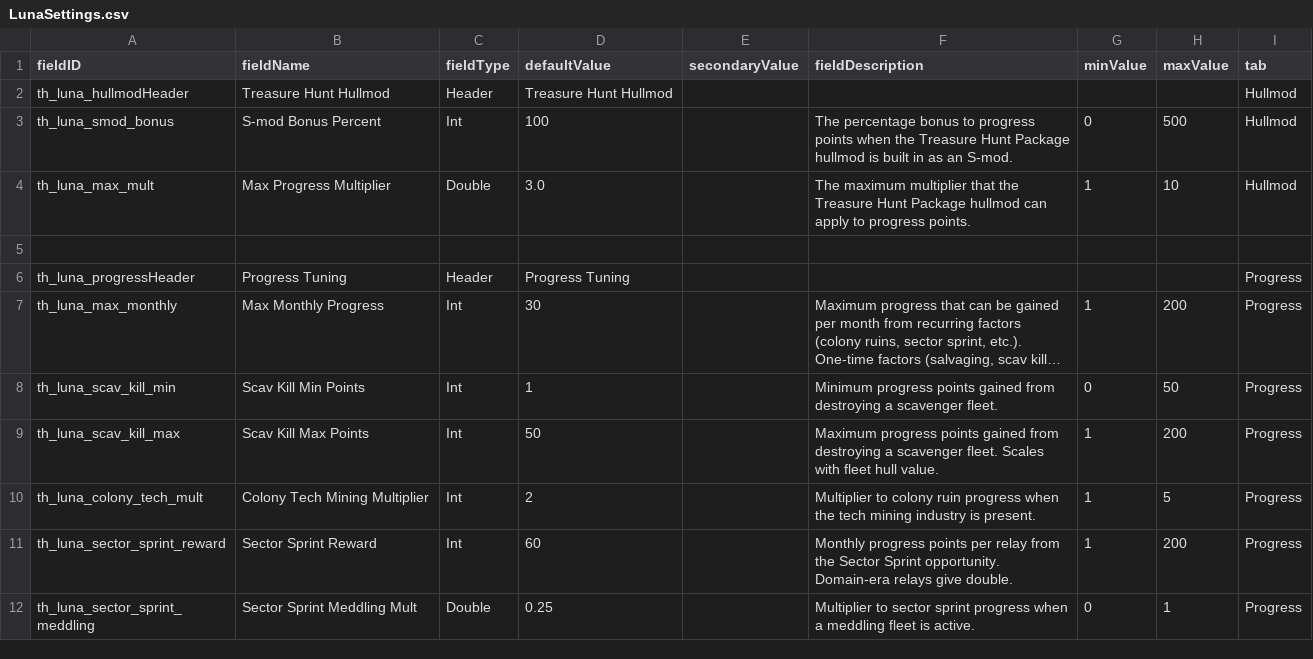
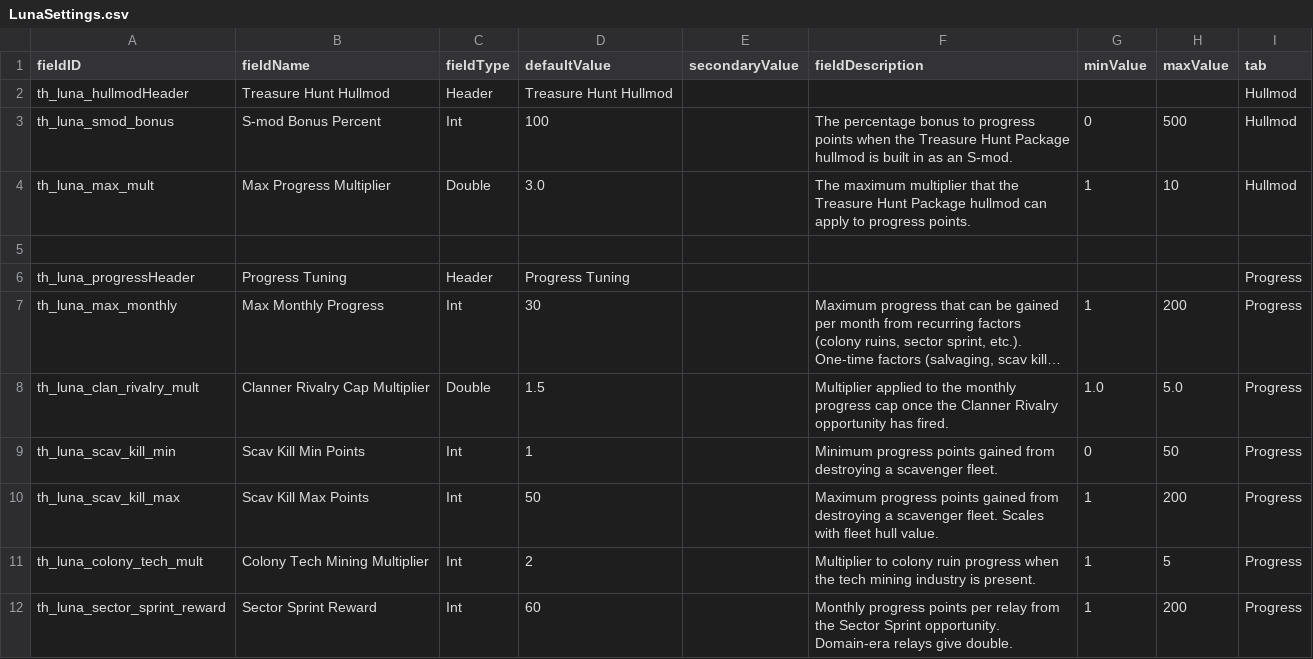
Before and after one commit to spinloki/TreasureHunt, a CSV file: data/config/LunaSettings.csv, drawn as a sheet; only a part is shown; the shorter side is filled out with more unchanged rows; long unchanged cells end in …; the diff names each change by its address in the sheet, - before the commit and + after, or states it on an @@ line.

```diff
--- a/data/config/LunaSettings.csv
+++ b/data/config/LunaSettings.csv
+row 8: th_luna_clan_rivalry_mult | Clanner Rivalry Cap Multiplier | Double | 1.5 |  | Multiplier applied to the monthly progress cap once the Clanner Rivalry opportunity has fired. | 1.0 | 5.0 | Progress
```
Also changed, not shown: data/console/commands.csv, 21 other files.
